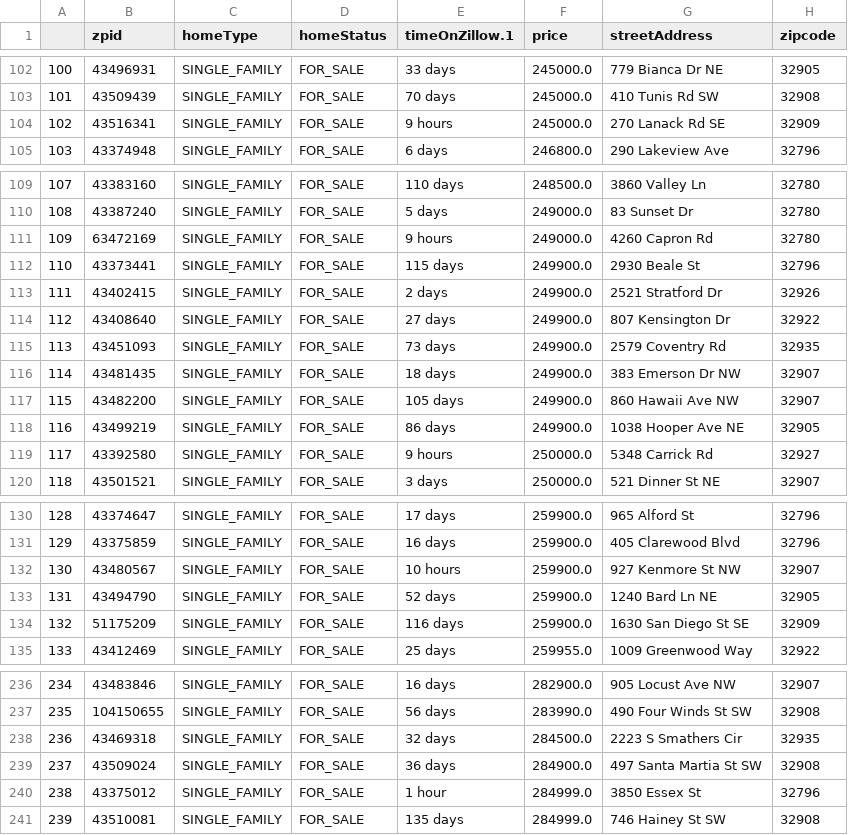
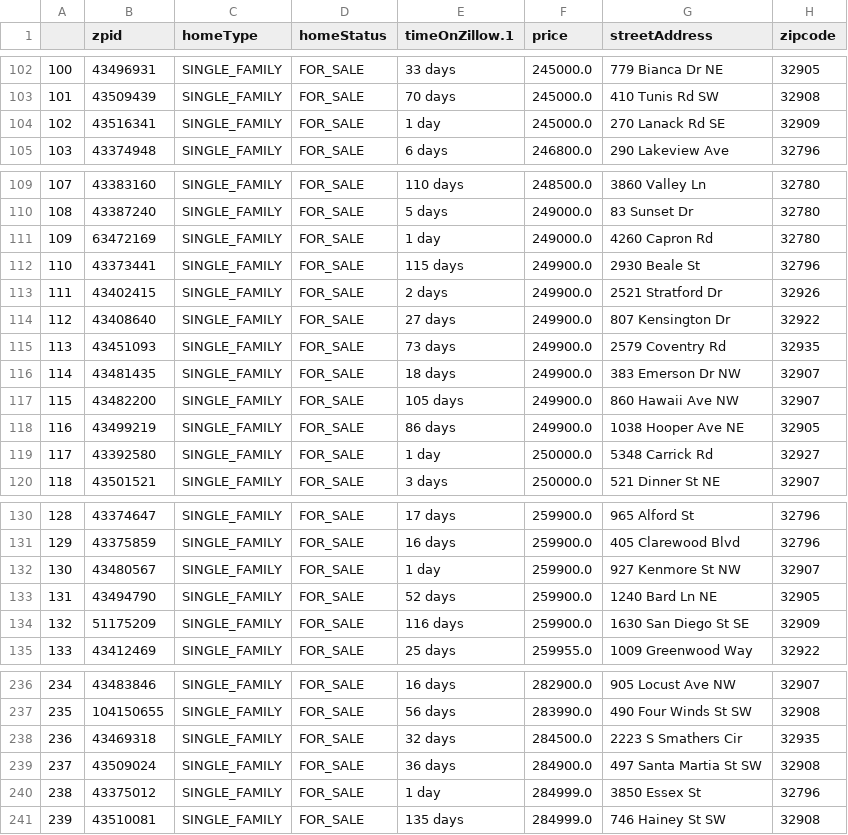
Before and after one commit to Jonathan-Tiede/RealEstate_Recommender, a CSV file: cleaned_forSale_data.csv, drawn as a sheet; only a part is shown, gaps mark what is left out; the diff covers the shown part only; the diff names each change by its address in the sheet, - before the commit and + after, or states it on an @@ line.

```diff
--- a/cleaned_forSale_data.csv
+++ b/cleaned_forSale_data.csv
-E104 (timeOnZillow.1): 9 hours
+E104 (timeOnZillow.1): 1 day
-E111 (timeOnZillow.1): 9 hours
+E111 (timeOnZillow.1): 1 day
-E119 (timeOnZillow.1): 9 hours
+E119 (timeOnZillow.1): 1 day
-E132 (timeOnZillow.1): 10 hours
+E132 (timeOnZillow.1): 1 day
-E240 (timeOnZillow.1): 1 hour
+E240 (timeOnZillow.1): 1 day
```
Also changed, not shown: 38 edited cells elsewhere in this file, 2 other files.
